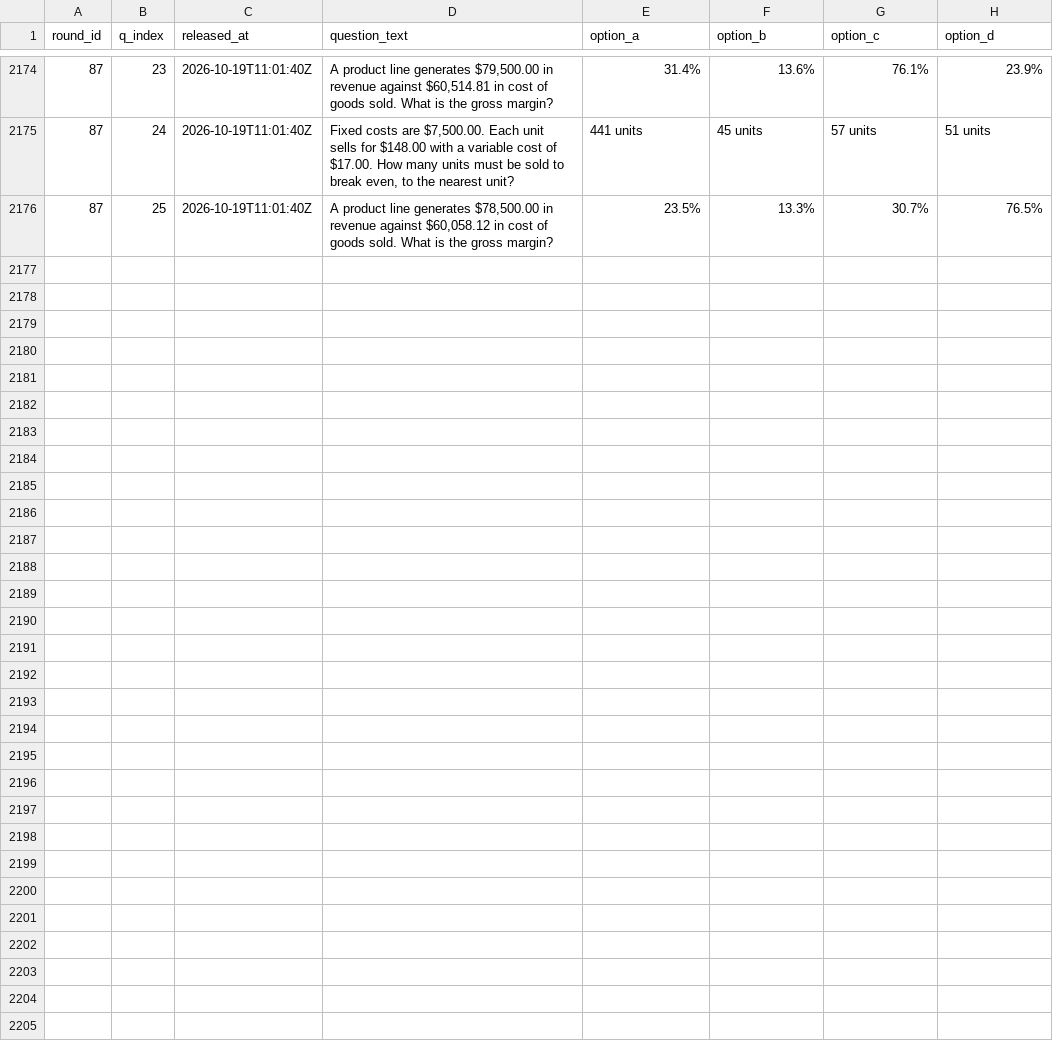
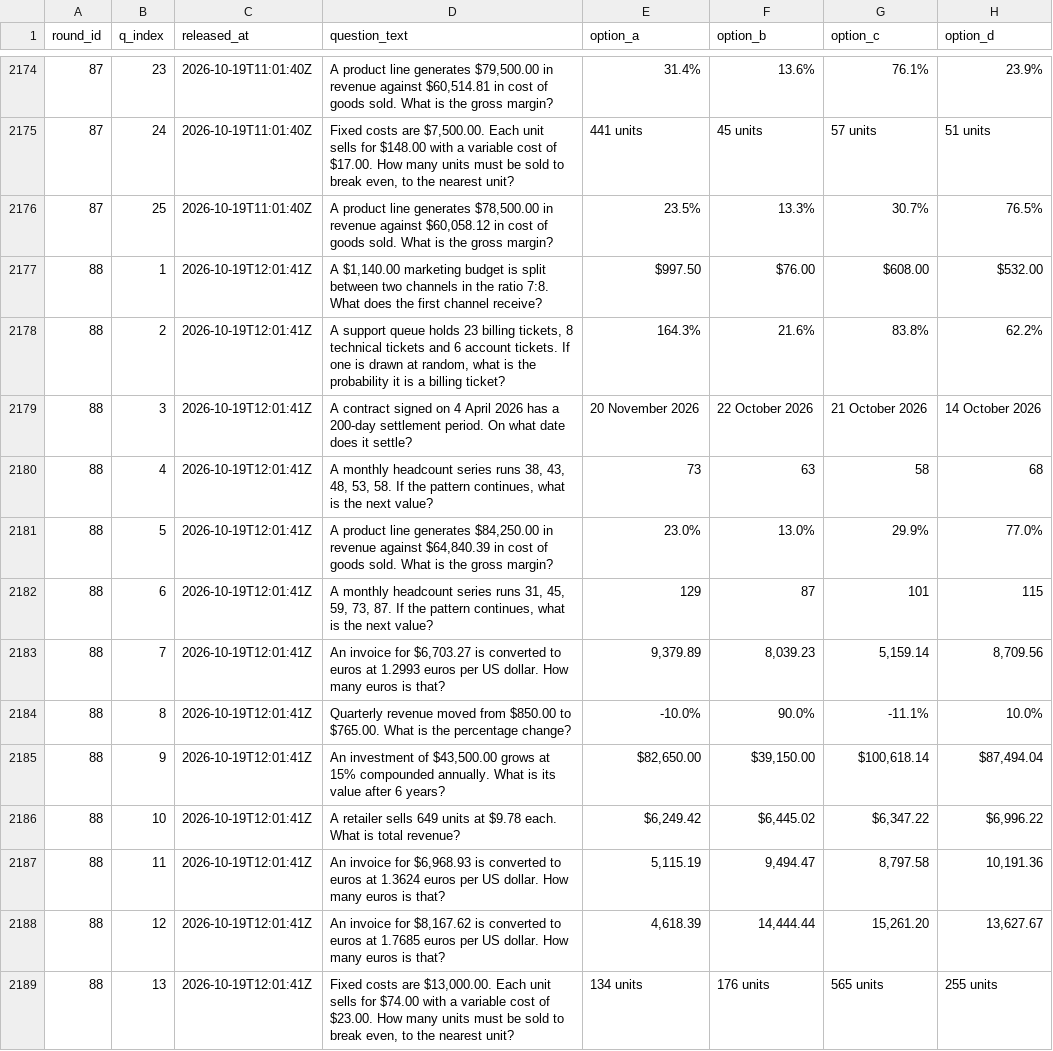
Before and after one commit to FaisalXL/dso429-hourly-quiz, a CSV file: questions.csv, drawn as a sheet; only a part is shown, gaps mark what is left out; the diff covers the shown part only.

Commit message:
Release: 2026-10-19T12:01Z

```diff
--- a/questions.csv
+++ b/questions.csv
@@ -2176 +2176,14 @@ round_id,q_index,released_at,question_text,option_a,option_b,option_c,option_d
 87,25,2026-10-19T11:01:40Z,"A product line generates $78,500.00 in revenue against $60,058.12 in cost of goods sold. What is the gross margin?",23.5%,13.3%,30.7%,76.5%
+88,1,2026-10-19T12:01:41Z,"A $1,140.00 marketing budget is split between two channels in the ratio 7:8. What does the first channel receive?",$997.50,$76.00,$608.00,$532.00
+88,2,2026-10-19T12:01:41Z,"A support queue holds 23 billing tickets, 8 technical tickets and 6 account tickets. If one is drawn at random, what is the probability it is a billing ticket?",164.3%,21.6%,83.8%,62.2%
+88,3,2026-10-19T12:01:41Z,A contract signed on 4 April 2026 has a 200-day settlement period. On what date does it settle?,20 November 2026,22 October 2026,21 October 2026,14 October 2026
+88,4,2026-10-19T12:01:41Z,"A monthly headcount series runs 38, 43, 48, 53, 58. If the pattern continues, what is the next value?",73,63,58,68
+88,5,2026-10-19T12:01:41Z,"A product line generates $84,250.00 in revenue against $64,840.39 in cost of goods sold. What is the gross margin?",23.0%,13.0%,29.9%,77.0%
+88,6,2026-10-19T12:01:41Z,"A monthly headcount series runs 31, 45, 59, 73, 87. If the pattern continues, what is the next value?",129,87,101,115
+88,7,2026-10-19T12:01:41Z,"An invoice for $6,703.27 is converted to euros at 1.2993 euros per US dollar. How many euros is that?","9,379.89","8,039.23","5,159.14","8,709.56"
+88,8,2026-10-19T12:01:41Z,Quarterly revenue moved from $850.00 to $765.00. What is the percentage change?,-10.0%,90.0%,-11.1%,10.0%
+88,9,2026-10-19T12:01:41Z,"An investment of $43,500.00 grows at 15% compounded annually. What is its value after 6 years?","$82,650.00","$39,150.00","$100,618.14","$87,494.04"
+88,10,2026-10-19T12:01:41Z,A retailer sells 649 units at $9.78 each. What is total revenue?,"$6,249.42","$6,445.02","$6,347.22","$6,996.22"
+88,11,2026-10-19T12:01:41Z,"An invoice for $6,968.93 is converted to euros at 1.3624 euros per US dollar. How many euros is that?","5,115.19","9,494.47","8,797.58","10,191.36"
+88,12,2026-10-19T12:01:41Z,"An invoice for $8,167.62 is converted to euros at 1.7685 euros per US dollar. How many euros is that?","4,618.39","14,444.44","15,261.20","13,627.67"
+88,13,2026-10-19T12:01:41Z,"Fixed costs are $13,000.00. Each unit sells for $74.00 with a variable cost of $23.00. How many units must be sold to break even, to the nearest unit?",134 units,176 units,565 units,255 units
```
Also changed, not shown: 12 added rows elsewhere in this file.
